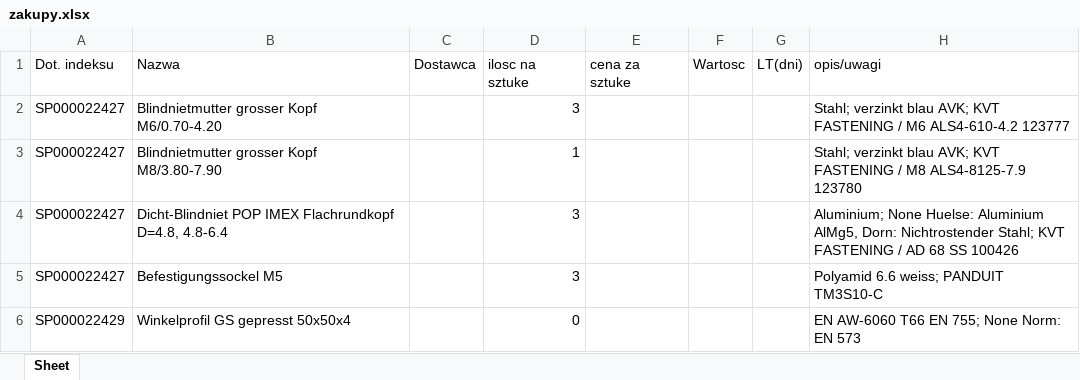
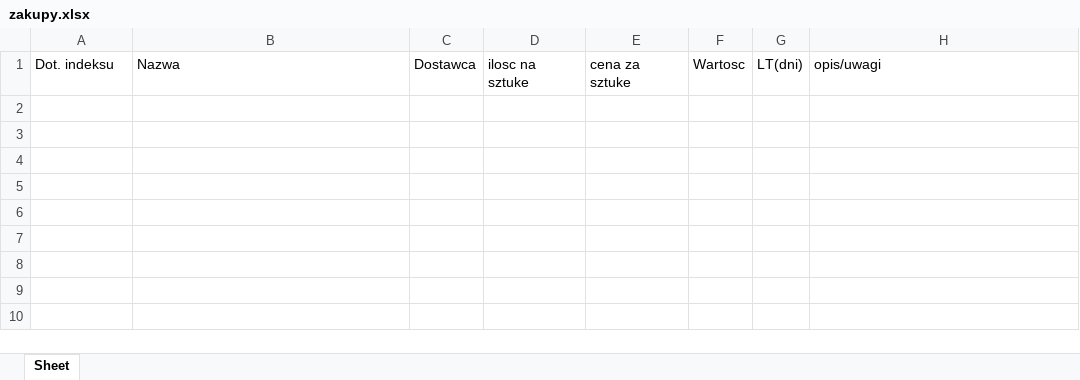
Before and after one commit to lukaszmalinowski14/stadler_ocr, an Excel workbook: zakupy.xlsx, sheet Sheet, drawn as a sheet; values as stored, in another font and other column widths than the file's, no borders; the diff names each change by its address in the sheet, - before the commit and + after, or states it on an @@ line.

```diff
--- a/zakupy.xlsx (sheet Sheet)
+++ b/zakupy.xlsx (sheet Sheet)
-row 2: SP000022427 | Blindnietmutter grosser Kopf M6/0.70-4.20 |  | 3 |  |  |  | Stahl; verzinkt blau AVK; KVT FASTENING / M6 ALS4-610-4.2 123777
-row 3: SP000022427 | Blindnietmutter grosser Kopf M8/3.80-7.90 |  | 1 |  |  |  | Stahl; verzinkt blau AVK; KVT FASTENING / M8 ALS4-8125-7.9 123780
-row 4: SP000022427 | Dicht-Blindniet POP IMEX Flachrundkopf D=4.8, 4.8-6.4 |  | 3 |  |  |  | Aluminium; None Huelse: Aluminium AlMg5, Dorn: Nichtrostender Stahl; KVT FASTENING / AD 68 SS 100426
-row 5: SP000022427 | Befestigungssockel M5 |  | 3 |  |  |  | Polyamid 6.6 weiss; PANDUIT TM3S10-C
-row 6: SP000022429 | Winkelprofil GS gepresst 50x50x4 |  | 0 |  |  |  | EN AW-6060 T66 EN 755; None Norm: EN 573
```
Also changed, not shown: struktura.xlsx, 3 other files.
